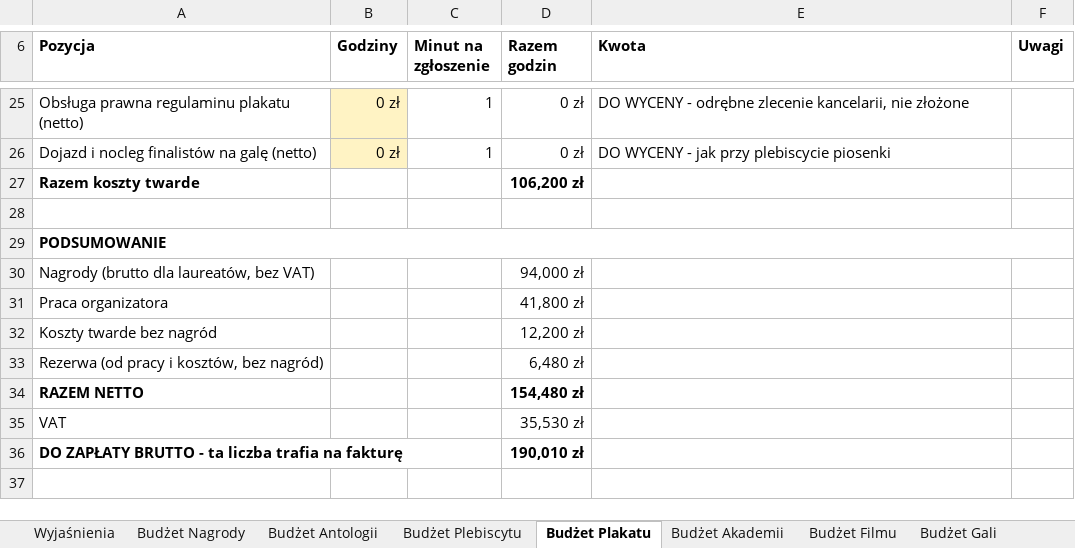
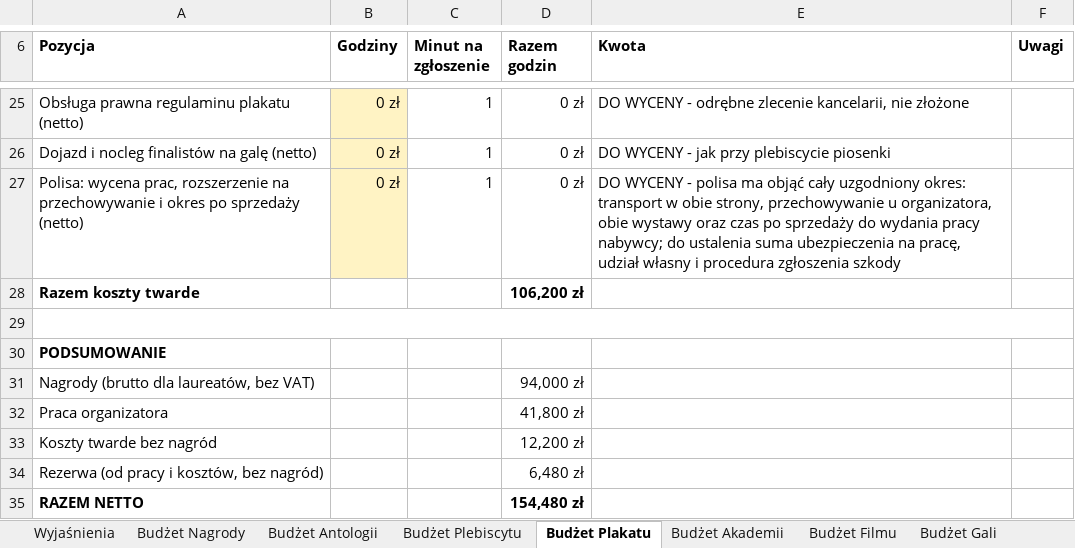
Before and after one commit to kolbinski/konstela, an Excel workbook: budzet-edycji-pierwszej.xlsx, sheet Budżet Plakatu, drawn as a sheet; only a part is shown, gaps mark what is left out; the shorter side is filled out with more unchanged rows; values as stored, in another font and other column widths than the file's, no borders; removed rows and columns are numbered as before the commit, all else as after; the diff names each change by its address in the sheet, - before the commit and + after, or states it on an @@ line.

```diff
--- a/budzet-edycji-pierwszej.xlsx (sheet Budżet Plakatu)
+++ b/budzet-edycji-pierwszej.xlsx (sheet Budżet Plakatu)
+row 27: Polisa: wycena prac, rozszerzenie na przechowywanie i okres po sprzedaży (netto) | 0 zł | 1 | 0 zł | DO WYCENY - polisa ma objąć cały uzgodniony okres: transport w obie strony, przechowywanie u organizatora, obie wystawy oraz czas po sprzedaży do wydania pracy nabywcy; do ustalenia suma ubezpieczenia na pracę, udział własny i procedura zgłoszenia szkody
+A29:F29 merged
-A29:F29 merged
```
Also changed, not shown: sheet Wyjaśnienia, 4 other files.
